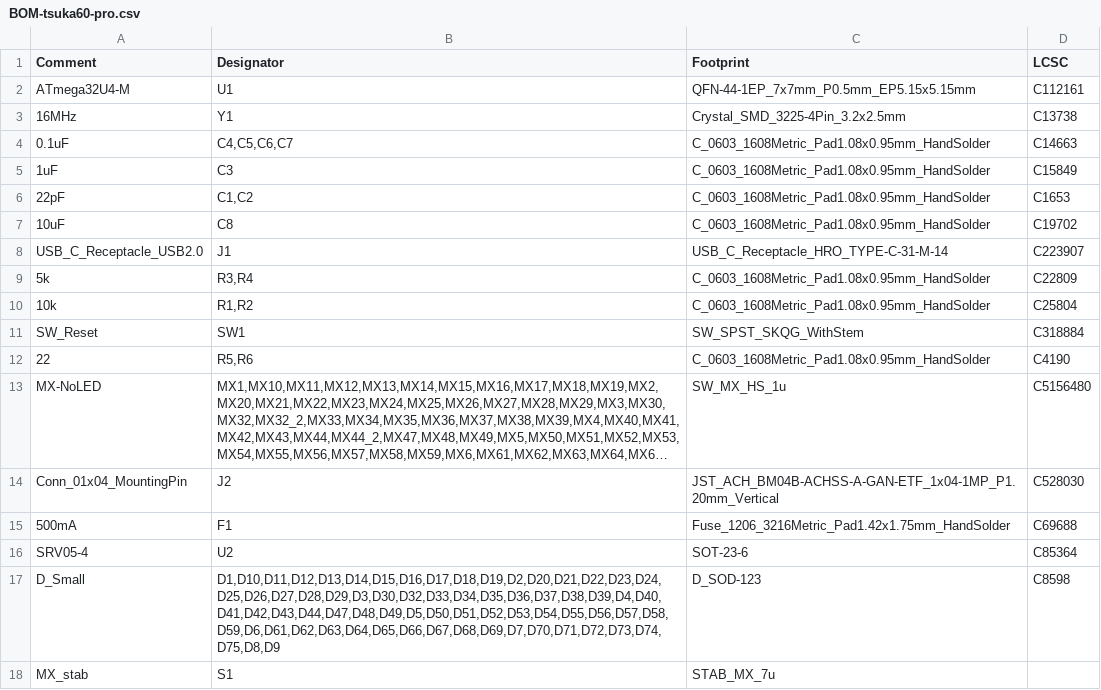
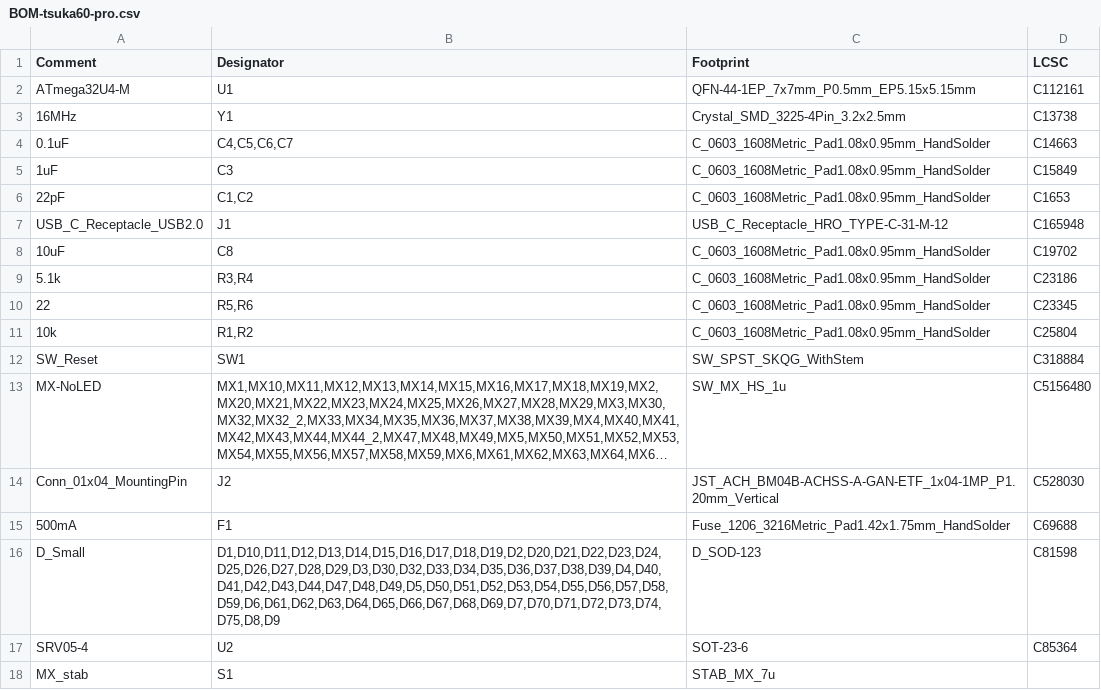
Before and after one commit to rominronin/tsuka60-pro.kicad, a CSV file: jlcpcb/production_files/BOM-tsuka60-pro.csv, drawn as a sheet; long unchanged cells end in …; removed rows and columns are numbered as before the commit, all else as after; the diff names each change by its address in the sheet, - before the commit and + after, or states it on an @@ line.

Commit message:
Repair BOM, update USB-C component, footprint and placement

```diff
--- a/jlcpcb/production_files/BOM-tsuka60-pro.csv
+++ b/jlcpcb/production_files/BOM-tsuka60-pro.csv
+row 7: USB_C_Receptacle_USB2.0 | J1 | USB_C_Receptacle_HRO_TYPE-C-31-M-12 | C165948
-row 8: USB_C_Receptacle_USB2.0 | J1 | USB_C_Receptacle_HRO_TYPE-C-31-M-14 | C223907
-A9 (Comment): 5k
+A9 (Comment): 5.1k
-D9 (LCSC): C22809
+D9 (LCSC): C23186
+row 10: 22 | R5,R6 | C_0603_1608Metric_Pad1.08x0.95mm_HandSolder | C23345
-row 12: 22 | R5,R6 | C_0603_1608Metric_Pad1.08x0.95mm_HandSolder | C4190
+row 16: D_Small | D1,D10,D11,D12,D13,D14,D15,D16,D17,D18,D19,D2,D20,D21,D22,D23,D24,D25,D26,D27,D28,D29,D3,D30,D32,D33,D34,D35,D36,D37,D38,D39,D4,D40,D41,D42,D43,D44,D47,D48,D49,D5,D50,D51,D52,D53,D54,D55,D56,D57,D58,D59,D6,D61,D62,D63,D64,D65,D66,D67,D68,D69,D7,D70,D71,D72,D73,D74,D75,D8,D9 | D_SOD-123 | C81598
-row 17: D_Small | D1,D10,D11,D12,D13,D14,D15,D16,D17,D18,D19,D2,D20,D21,D22,D23,D24,D25,D26,D27,D28,D29,D3,D30,D32,D33,D34,D35,D36,D37,D38,D39,D4,D40,D41,D42,D43,D44,D47,D48,D49,D5,D50,D51,D52,D53,D54,D55,D56,D57,D58,D59,D6,D61,D62,D63,D64,D65,D66,D67,D68,D69,D7,D70,D71,D72,D73,D74,D75,D8,D9 | D_SOD-123 | C8598
```
Also changed, not shown: jlcpcb/production_files/CPL-tsuka60-pro.csv, 19 other files.
